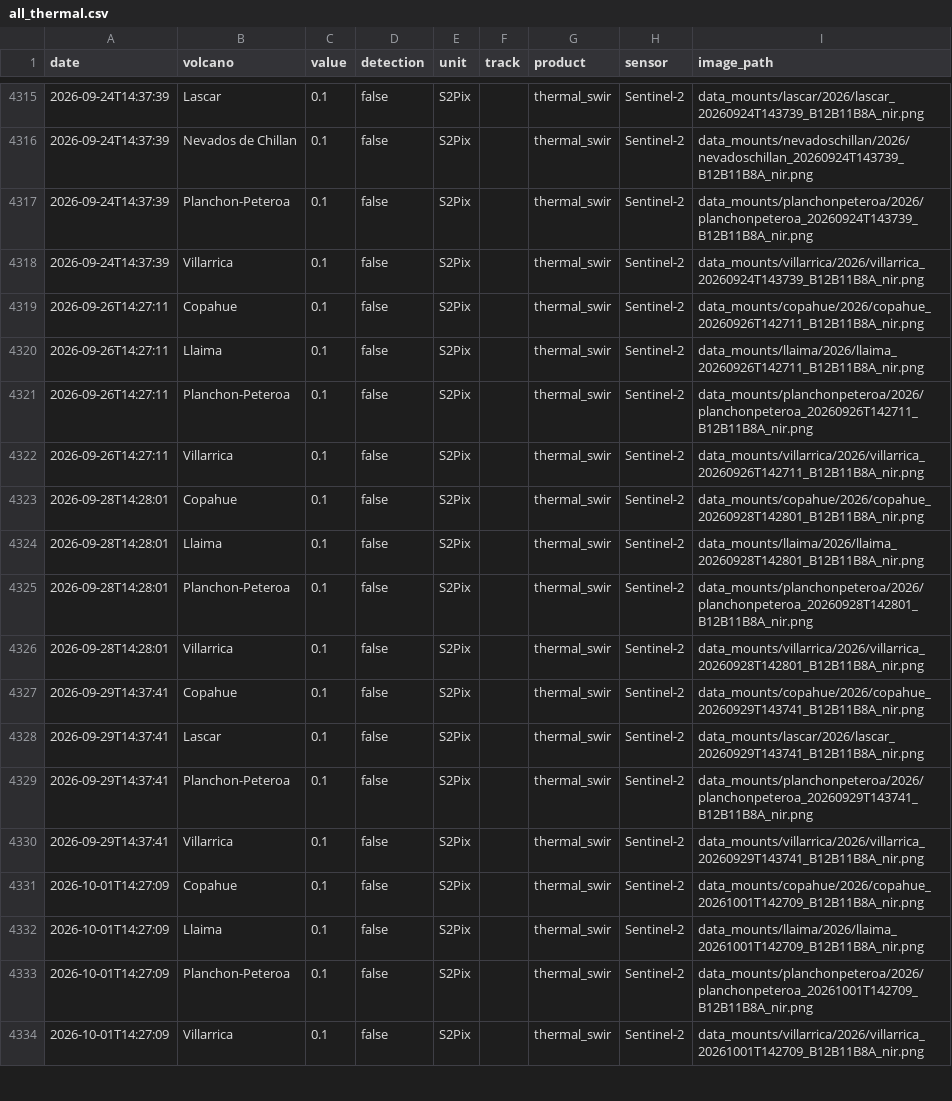
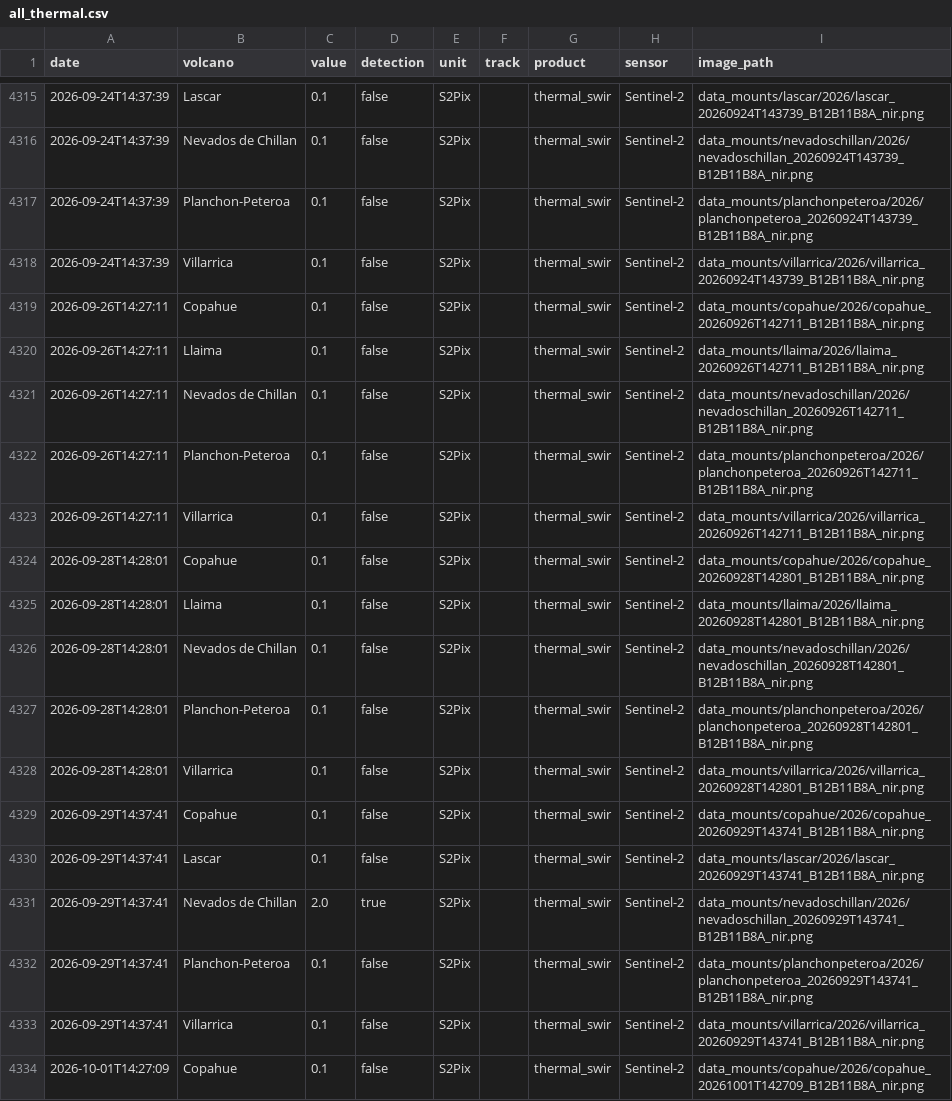
Before and after one commit to MendozaVolcanic/MOUNTS-Chile, a CSV file: csv/all_thermal.csv, drawn as a sheet; only a part is shown, gaps mark what is left out; the shorter side is filled out with more unchanged rows; the diff covers the shown part only.

```diff
--- a/csv/all_thermal.csv
+++ b/csv/all_thermal.csv
@@ -4320,2 +4320,3 @@ date,volcano,value,detection,unit,track,product,sensor,image_path
 2026-09-26T14:27:11,Llaima,0.1,false,S2Pix,,thermal_swir,Sentinel-2,data_mounts/llaima/2026/llaima_20260926T142711_B12B11B8A_nir.png
+2026-09-26T14:27:11,Nevados de Chillan,0.1,false,S2Pix,,thermal_swir,Sentinel-2,data_mounts/nevadoschillan/2026/nevadoschillan_20260926T142711_B12B11B8A_nir.png
 2026-09-26T14:27:11,Planchon-Peteroa,0.1,false,S2Pix,,thermal_swir,Sentinel-2,data_mounts/planchonpeteroa/2026/planchonpeteroa_20260926T142711_B12B11B8A_nir.png
@@ -4324,2 +4325,3 @@ date,volcano,value,detection,unit,track,product,sensor,image_path
 2026-09-28T14:28:01,Llaima,0.1,false,S2Pix,,thermal_swir,Sentinel-2,data_mounts/llaima/2026/llaima_20260928T142801_B12B11B8A_nir.png
+2026-09-28T14:28:01,Nevados de Chillan,0.1,false,S2Pix,,thermal_swir,Sentinel-2,data_mounts/nevadoschillan/2026/nevadoschillan_20260928T142801_B12B11B8A_nir.png
 2026-09-28T14:28:01,Planchon-Peteroa,0.1,false,S2Pix,,thermal_swir,Sentinel-2,data_mounts/planchonpeteroa/2026/planchonpeteroa_20260928T142801_B12B11B8A_nir.png
@@ -4328,2 +4330,3 @@ date,volcano,value,detection,unit,track,product,sensor,image_path
 2026-09-29T14:37:41,Lascar,0.1,false,S2Pix,,thermal_swir,Sentinel-2,data_mounts/lascar/2026/lascar_20260929T143741_B12B11B8A_nir.png
+2026-09-29T14:37:41,Nevados de Chillan,2.0,true,S2Pix,,thermal_swir,Sentinel-2,data_mounts/nevadoschillan/2026/nevadoschillan_20260929T143741_B12B11B8A_nir.png
 2026-09-29T14:37:41,Planchon-Peteroa,0.1,false,S2Pix,,thermal_swir,Sentinel-2,data_mounts/planchonpeteroa/2026/planchonpeteroa_20260929T143741_B12B11B8A_nir.png
```
Also changed, not shown: 2 added rows elsewhere in this file, anomalies.csv, csv/events.csv, 28 other files.
